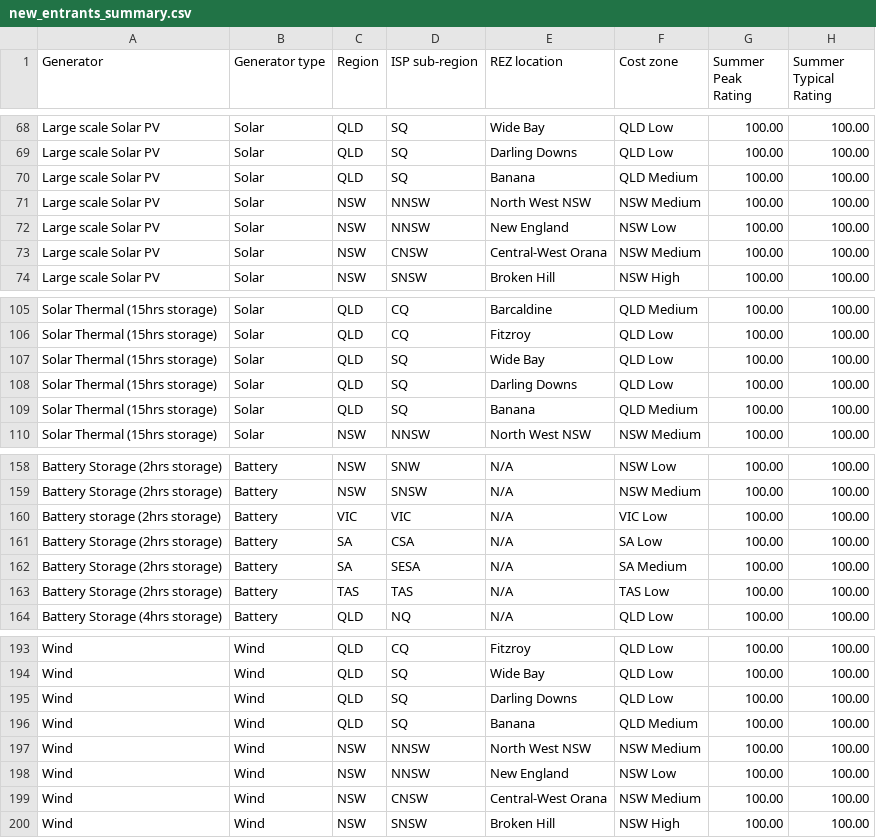
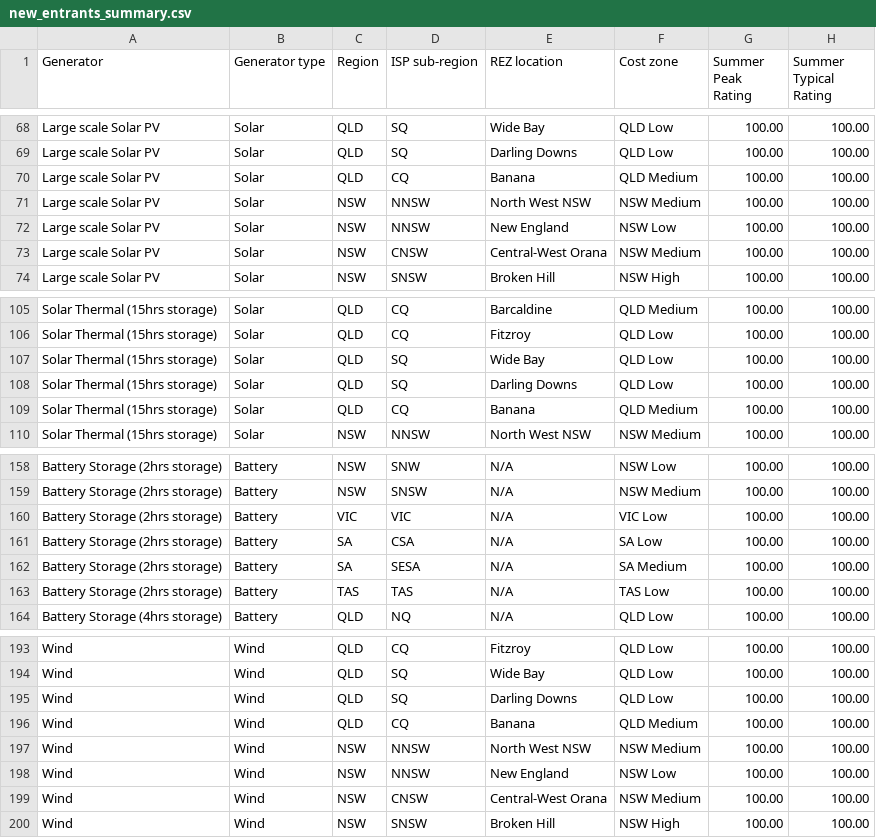
Before and after one commit to ArthurBond/AUS-CEM, a CSV file: isp_sheets_23/new_entrants/new_entrants_summary.csv, drawn as a sheet; only a part is shown, gaps mark what is left out; the diff names each change by its address in the sheet, - before the commit and + after, or states it on an @@ line.

```diff
--- a/isp_sheets_23/new_entrants/new_entrants_summary.csv
+++ b/isp_sheets_23/new_entrants/new_entrants_summary.csv
-D70 (ISP sub-region): SQ
+D70 (ISP sub-region): CQ
-D109 (ISP sub-region): SQ
+D109 (ISP sub-region): CQ
-A160 (Generator): Battery storage (2hrs storage)
+A160 (Generator): Battery Storage (2hrs storage)
-D196 (ISP sub-region): SQ
+D196 (ISP sub-region): CQ
```
Also changed, not shown: isp_sheets_23/build_costs/SC_regional_build_costs_tech.csv, isp_sheets_23/emissions_intensity/intensity.csv, 11 other files.
